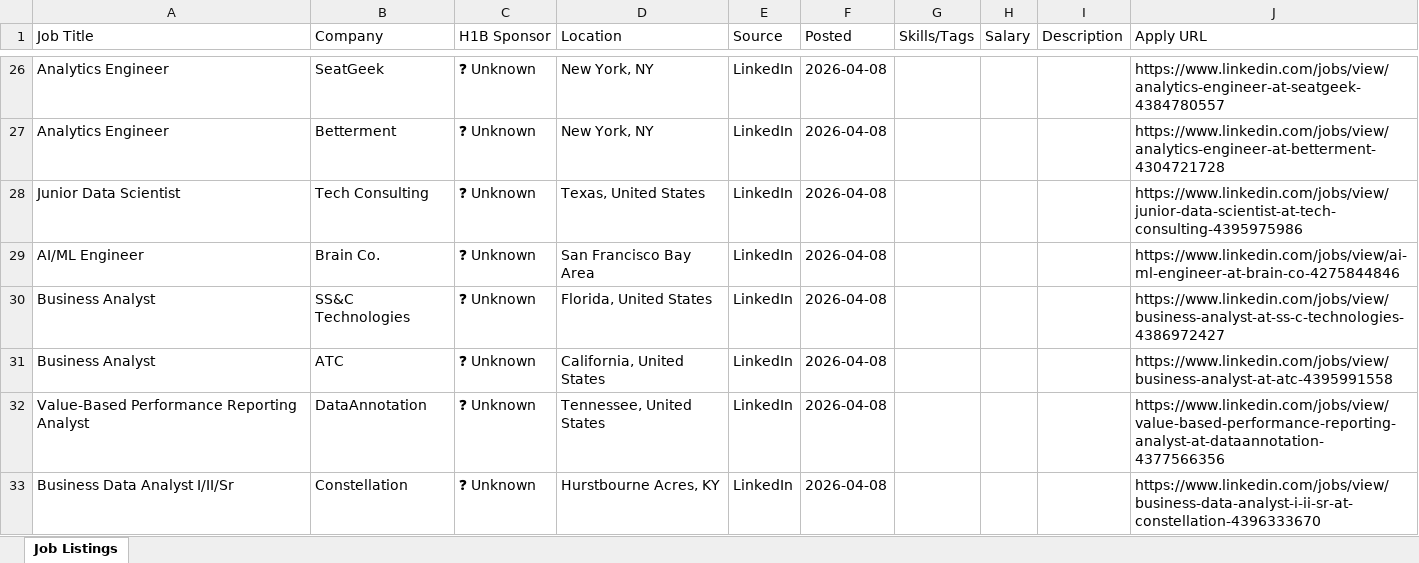
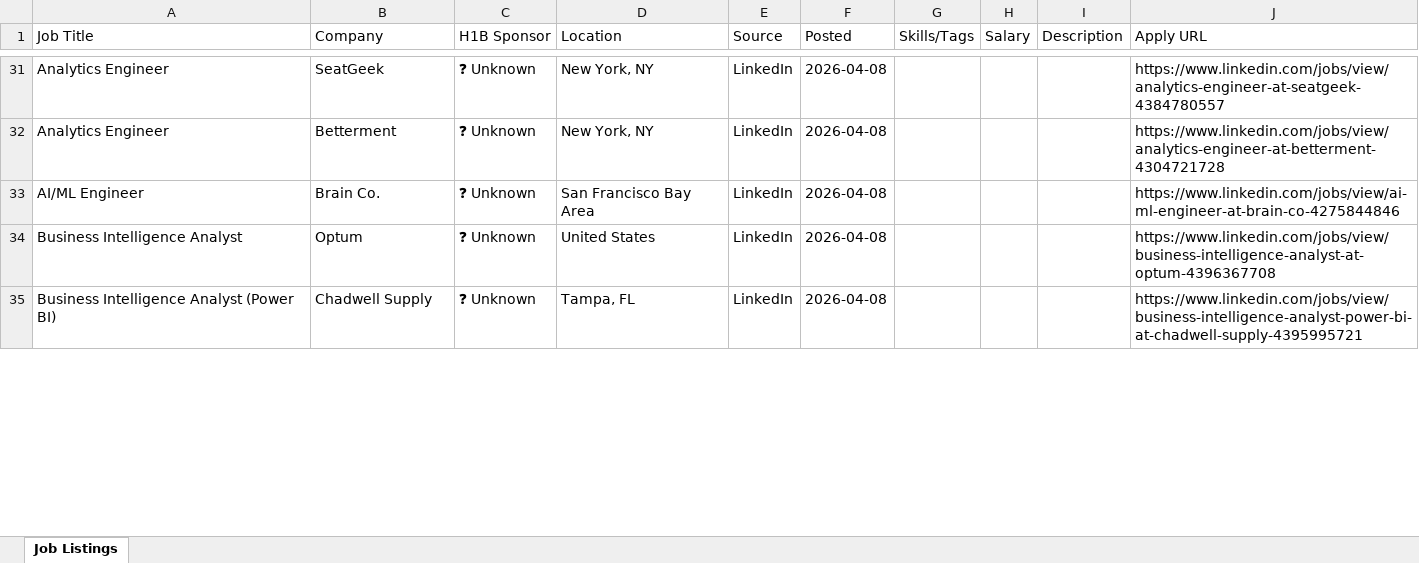
Before and after one commit to raagasindhu99/job-monitor, an Excel workbook: job-monitor/job_monitor.xlsx, sheet Job Listings, drawn as a sheet; only a part is shown, gaps mark what is left out; values as stored, in another font and other column widths than the file's, no cell formats; removed rows and columns are numbered as before the commit, all else as after; the diff covers the shown part only; the diff names each change by its address in the sheet, - before the commit and + after, or states it on an @@ line.

```diff
--- a/job-monitor/job_monitor.xlsx (sheet Job Listings)
+++ b/job-monitor/job_monitor.xlsx (sheet Job Listings)
-row 28: Junior Data Scientist | Tech Consulting | ❓ Unknown | Texas, United States | LinkedIn | 2026-04-08 |  |  |  | https://www.linkedin.com/jobs/view/junior-data-scientist-at-tech-consulting-4395975986
-A34 (Job Title): Business Analyst
+A34 (Job Title): Business Intelligence Analyst
-B34 (Company): SS&C Technologies
+B34 (Company): Optum
-D34 (Location): Florida, United States
+D34 (Location): United States
-J34 (Apply URL): https://www.linkedin.com/jobs/view/business-analyst-at-ss-c-technologies-4386972427
+J34 (Apply URL): https://www.linkedin.com/jobs/view/business-intelligence-analyst-at-optum-4396367708
-row 31: Business Analyst | ATC | ❓ Unknown | California, United States | LinkedIn | 2026-04-08 |  |  |  | https://www.linkedin.com/jobs/view/business-analyst-at-atc-4395991558
-row 32: Value-Based Performance Reporting Analyst | DataAnnotation | ❓ Unknown | Tennessee, United States | LinkedIn | 2026-04-08 |  |  |  | https://www.linkedin.com/jobs/view/value-based-performance-reporting-analyst-at-dataannotation-4377566356
-A35 (Job Title): Business Data Analyst I/II/Sr
+A35 (Job Title): Business Intelligence Analyst (Power BI)
-B35 (Company): Constellation
+B35 (Company): Chadwell Supply
-D35 (Location): Hurstbourne Acres, KY
+D35 (Location): Tampa, FL
-J35 (Apply URL): https://www.linkedin.com/jobs/view/business-data-analyst-i-ii-sr-at-constellation-4396333670
+J35 (Apply URL): https://www.linkedin.com/jobs/view/business-intelligence-analyst-power-bi-at-chadwell-supply-4395995721
```
Also changed, not shown: 10 added rows, 7 removed rows and 15 edited cells elsewhere in this sheet, cell formats, job_monitor.xlsx, 4 other files.
